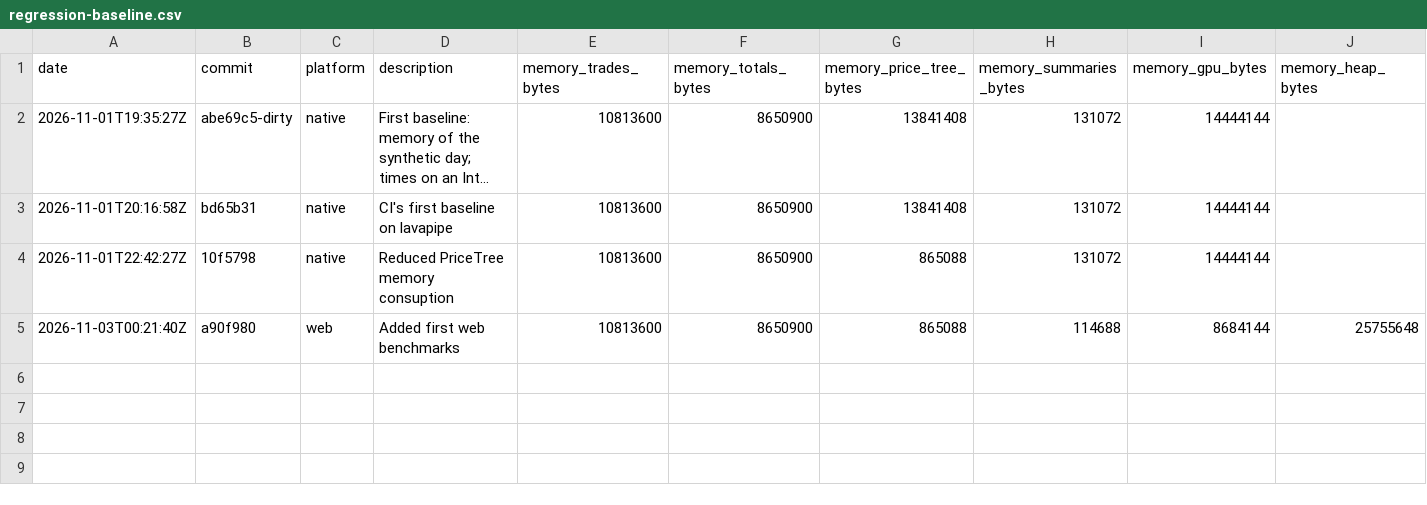
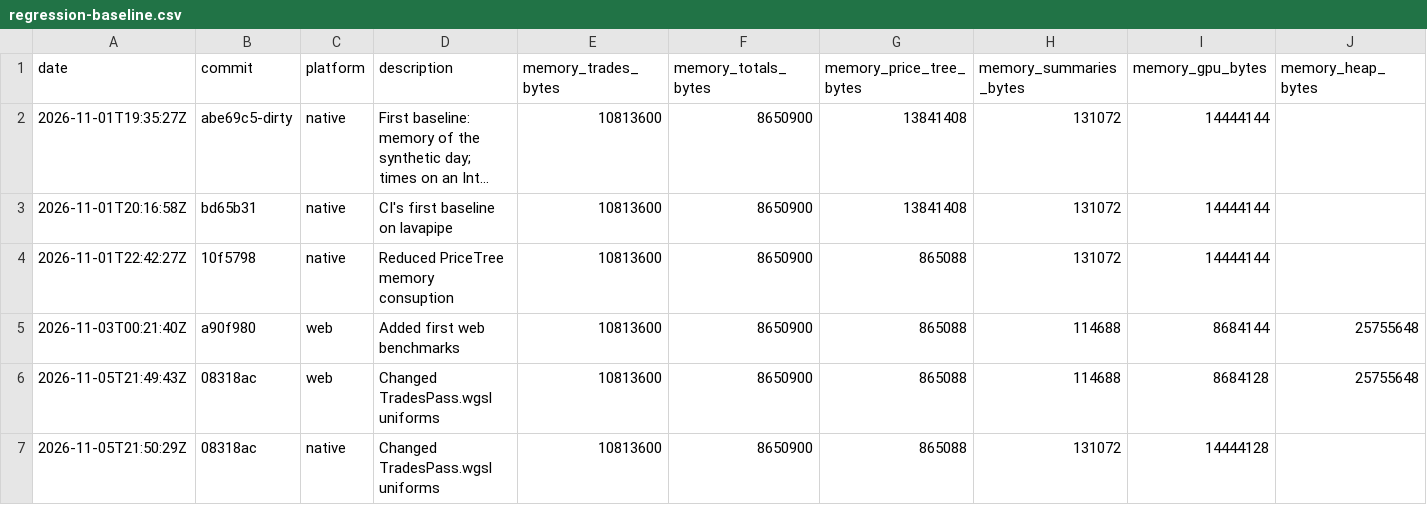
Before and after one commit to Welko/webgpu-tradeviewer, a CSV file: tools/regression-baseline.csv, drawn as a sheet; long unchanged cells end in …; the diff names each change by its address in the sheet, - before the commit and + after, or states it on an @@ line.

Commit message:
Change regression baseline

```diff
--- a/tools/regression-baseline.csv
+++ b/tools/regression-baseline.csv
+row 6: 2026-11-05T21:49:43Z | 08318ac | web | Changed TradesPass.wgsl uniforms | 10813600 | 8650900 | 865088 | 114688 | 8684128 | 25755648
+row 7: 2026-11-05T21:50:29Z | 08318ac | native | Changed TradesPass.wgsl uniforms | 10813600 | 8650900 | 865088 | 131072 | 14444128
```
